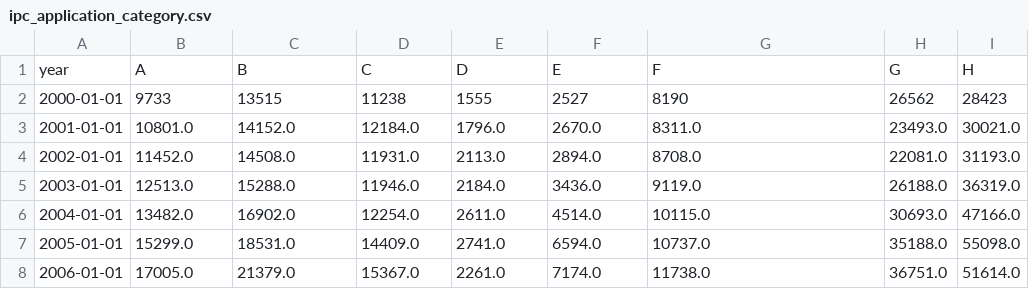
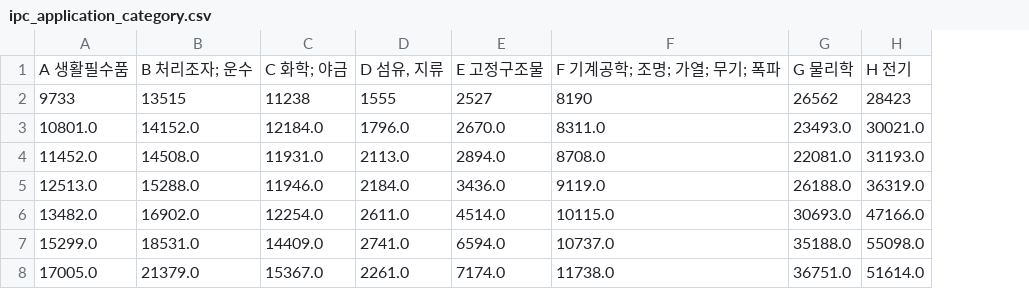
Before and after one commit to KPMG2024-PAPA/modeling, a CSV file: ipc_application_category.csv, drawn as a sheet; only a part is shown; removed rows and columns are numbered as before the commit, all else as after; the diff names each change by its address in the sheet, - before the commit and + after, or states it on an @@ line.

```diff
--- a/ipc_application_category.csv
+++ b/ipc_application_category.csv
-column A, rows 2-8: 2000-01-01 | 2001-01-01 | 2002-01-01 | 2003-01-01 | 2004-01-01 | 2005-01-01 | 2006-01-01
-row 1: year | A | B | C | D | E | F | G | H
+row 1: A 생활필수품 | B 처리조자; 운수 | C 화학; 야금 | D 섬유, 지류 | E 고정구조물 | F 기계공학; 조명; 가열; 무기; 폭파 | G 물리학 | H 전기
```
Also changed, not shown: ipc_application_subcategory.csv.
